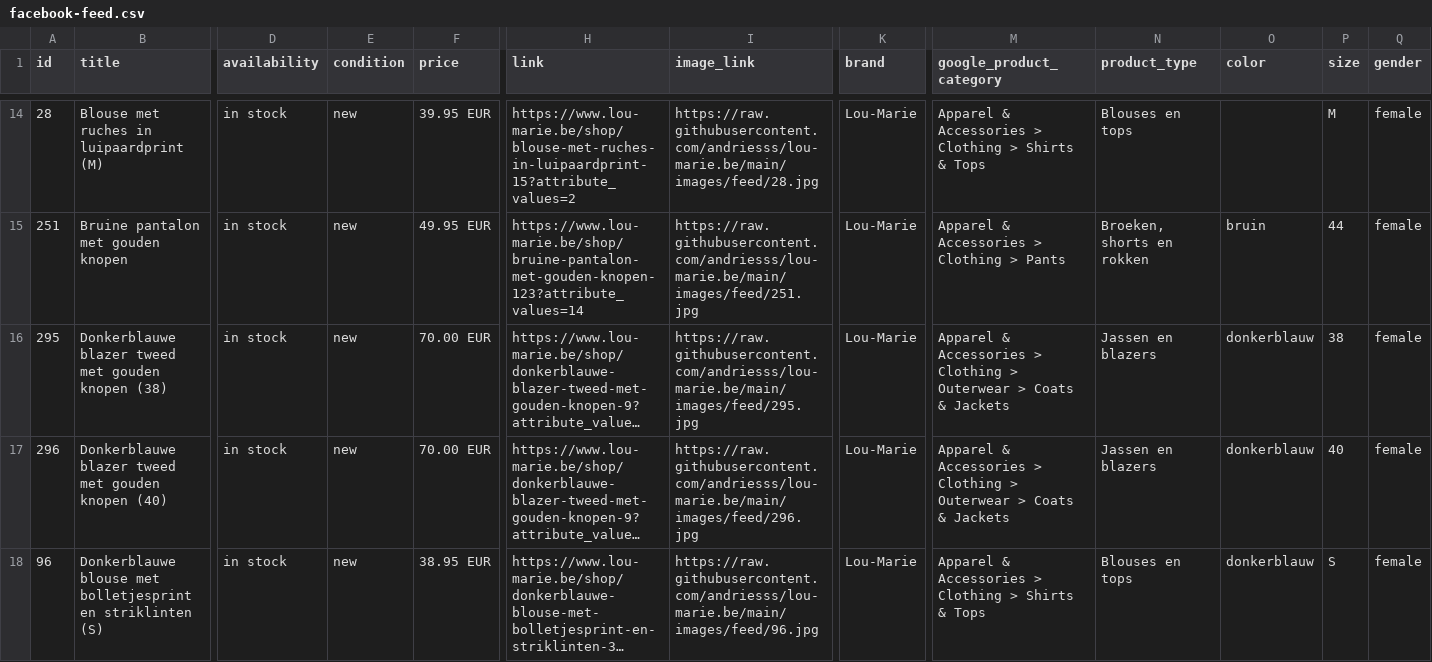
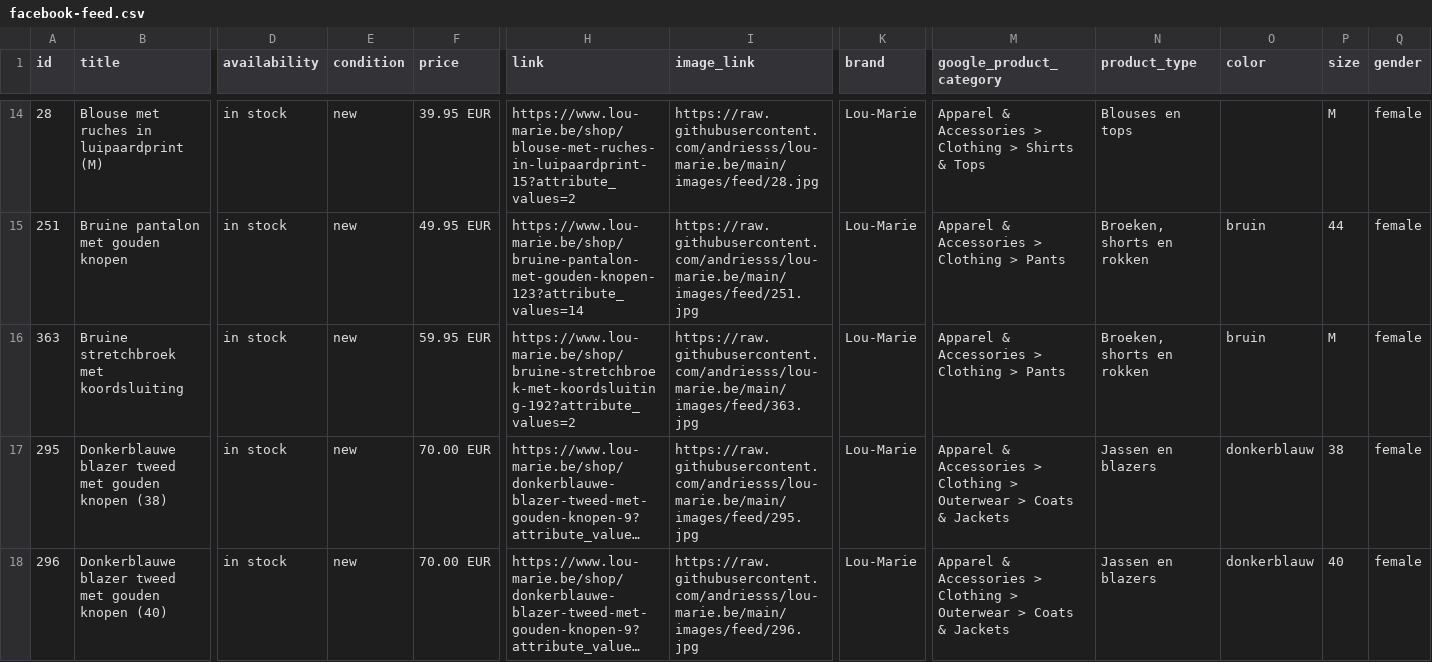
Before and after one commit to andriesss/lou-marie.be, a CSV file: facebook-feed.csv, drawn as a sheet; only a part is shown, gaps mark what is left out; the shorter side is filled out with more unchanged rows; long unchanged cells end in …; rows hold the shown columns only; the diff names each change by its address in the sheet, - before the commit and + after, or states it on an @@ line.

```diff
--- a/facebook-feed.csv
+++ b/facebook-feed.csv
+row 16: 363 | Bruine stretchbroek met koordsluiting | in stock | new | 59.95 EUR | https://www.lou-marie.be/shop/bruine-stretchbroek-met-koordsluiting-192?attribute_values=2 | https://raw.githubusercontent.com/andriesss/lou-marie.be/main/images/feed/363.jpg | Lou-Marie | Apparel & Accessories > Clothing > Pants | Broeken, shorts en rokken | bruin | M | female
```
Also changed, not shown: 3 other files.
